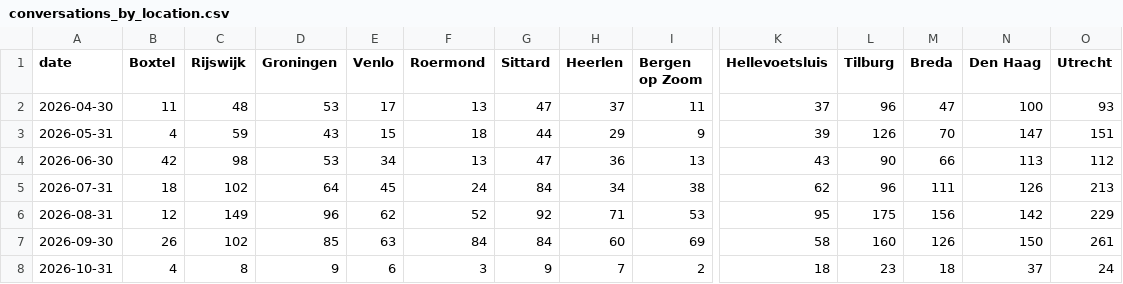
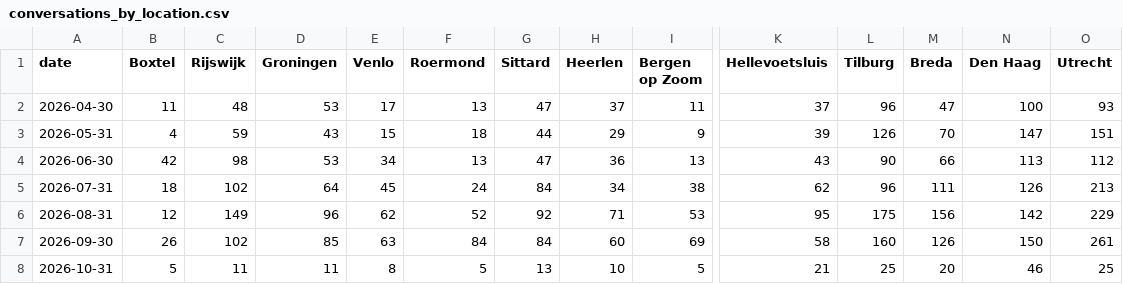
Before and after one commit to scalato/1box-dashboard, a CSV file: data/sp/conversations_by_location.csv, drawn as a sheet; only a part is shown, gaps mark what is left out; the diff covers the shown part only; the diff names each change by its address in the sheet, - before the commit and + after, or states it on an @@ line.

Commit message:
Update MIS data - 2026-10-08

```diff
--- a/data/sp/conversations_by_location.csv
+++ b/data/sp/conversations_by_location.csv
-B8 (Boxtel): 4
+B8 (Boxtel): 5
-C8 (Rijswijk): 8
+C8 (Rijswijk): 11
-D8 (Groningen): 9
+D8 (Groningen): 11
-E8 (Venlo): 6
+E8 (Venlo): 8
-F8 (Roermond): 3
+F8 (Roermond): 5
-G8 (Sittard): 9
+G8 (Sittard): 13
-H8 (Heerlen): 7
+H8 (Heerlen): 10
-I8 (Bergen op Zoom): 2
+I8 (Bergen op Zoom): 5
-K8 (Hellevoetsluis): 18
+K8 (Hellevoetsluis): 21
-L8 (Tilburg): 23
+L8 (Tilburg): 25
-M8 (Breda): 18
+M8 (Breda): 20
-N8 (Den Haag): 37
+N8 (Den Haag): 46
-O8 (Utrecht): 24
+O8 (Utrecht): 25
```
Also changed, not shown: 15 edited cells elsewhere in this file, data/sp/conversations_by_category.csv, data/sp/escalations_by_category.csv, 2 other files.
